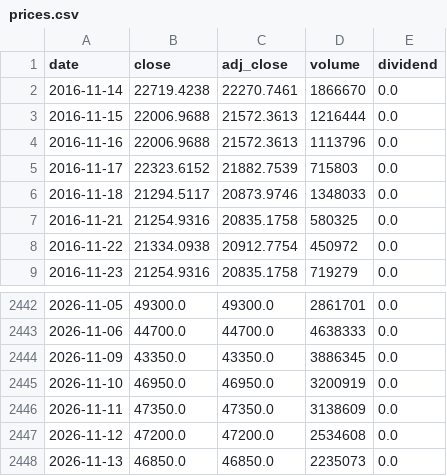
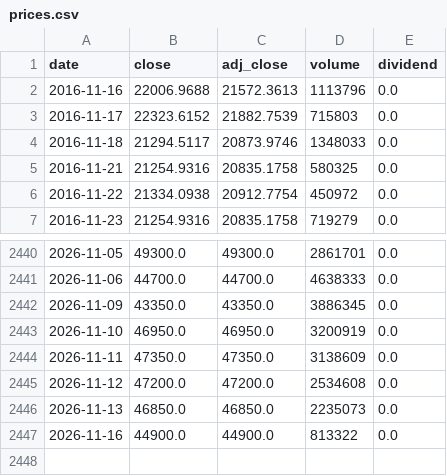
Before and after one commit to DANHA-danha/GLOBAL-STOCK-INTELLIGENCE, a CSV file: data/stocks/034020/prices.csv, drawn as a sheet; only a part is shown, gaps mark what is left out.

```diff
--- a/data/stocks/034020/prices.csv
+++ b/data/stocks/034020/prices.csv
@@ -1,4 +1,2 @@
 date,close,adj_close,volume,dividend
-2016-11-14,22719.4238,22270.7461,1866670,0.0
-2016-11-15,22006.9688,21572.3613,1216444,0.0
 2016-11-16,22006.9688,21572.3613,1113796,0.0
@@ -2448 +2446,2 @@ date,close,adj_close,volume,dividend
 2026-11-13,46850.0,46850.0,2235073,0.0
+2026-11-16,44900.0,44900.0,813322,0.0
```
Also changed, not shown: data/stocks/000660/prices.csv, data/stocks/005380/prices.csv, 16 other files.
